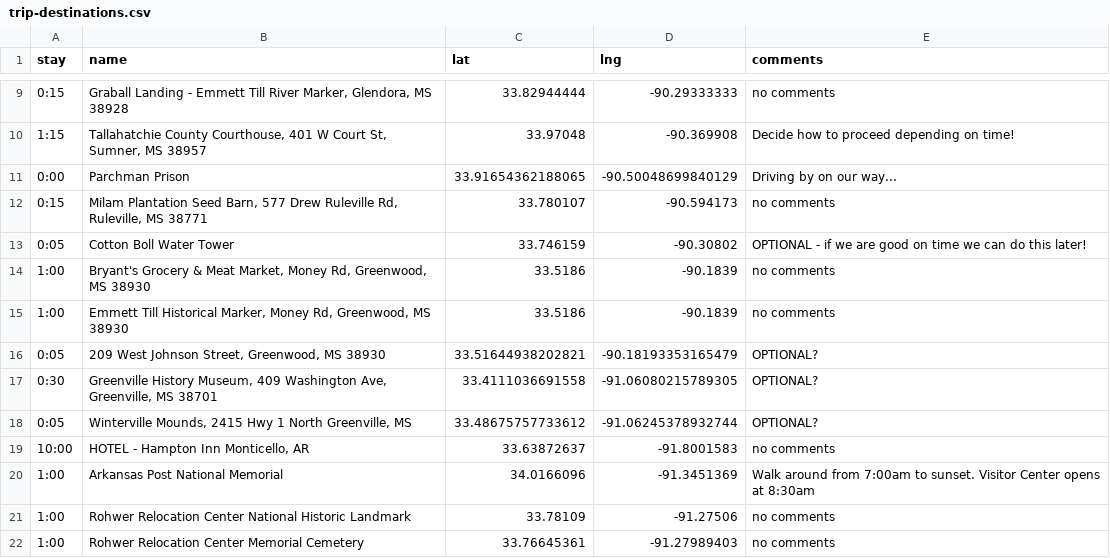
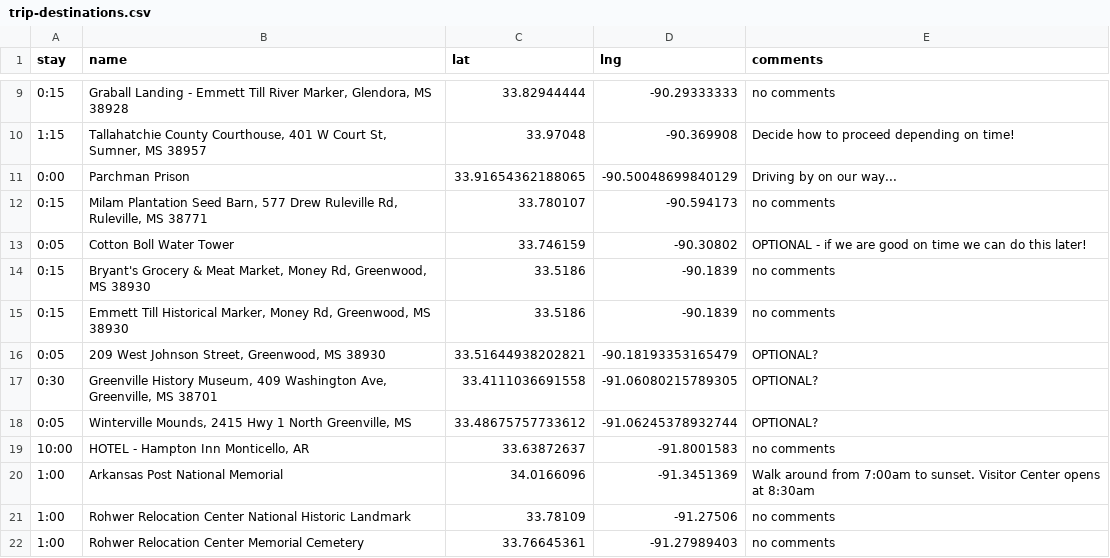
Before and after one commit to podollb/vacation, a CSV file: trip-destinations.csv, drawn as a sheet; only a part is shown, gaps mark what is left out.

```diff
--- a/trip-destinations.csv
+++ b/trip-destinations.csv
@@ -13,4 +13,4 @@
 "0:05","Cotton Boll Water Tower","33.746159","-90.30802","OPTIONAL - if we are good on time we can do this later!"
-"1:00","Bryant's Grocery & Meat Market, Money Rd, Greenwood, MS 38930","33.5186","-90.1839","no comments"
-"1:00","Emmett Till Historical Marker, Money Rd, Greenwood, MS 38930","33.5186","-90.1839","no comments"
+"0:15","Bryant's Grocery & Meat Market, Money Rd, Greenwood, MS 38930","33.5186","-90.1839","no comments"
+"0:15","Emmett Till Historical Marker, Money Rd, Greenwood, MS 38930","33.5186","-90.1839","no comments"
 "0:05","209 West Johnson Street, Greenwood, MS 38930","33.51644938202821","-90.18193353165479","OPTIONAL?"
```
Also changed, not shown: 2 other files.
